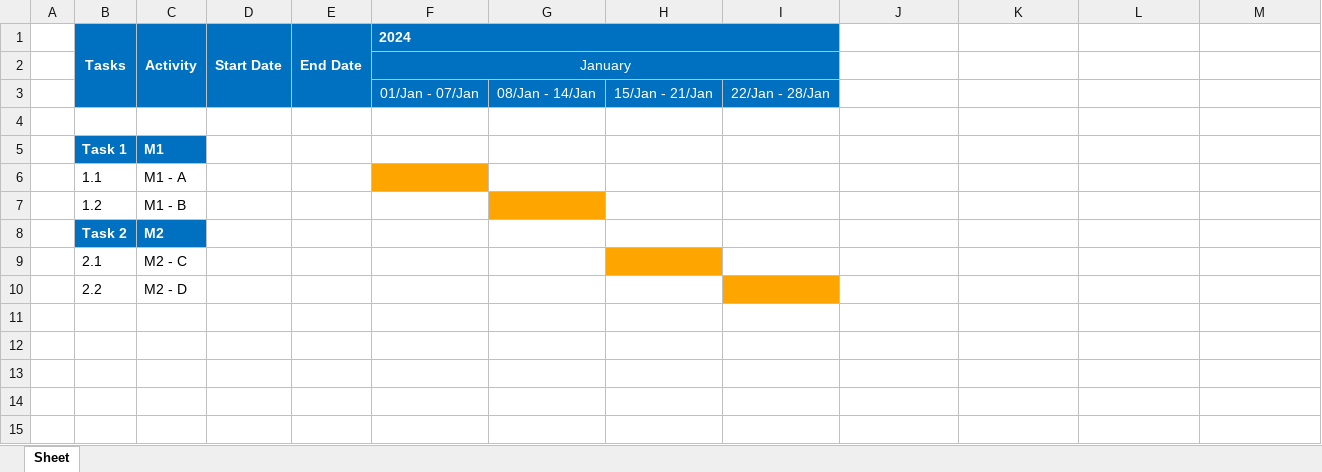
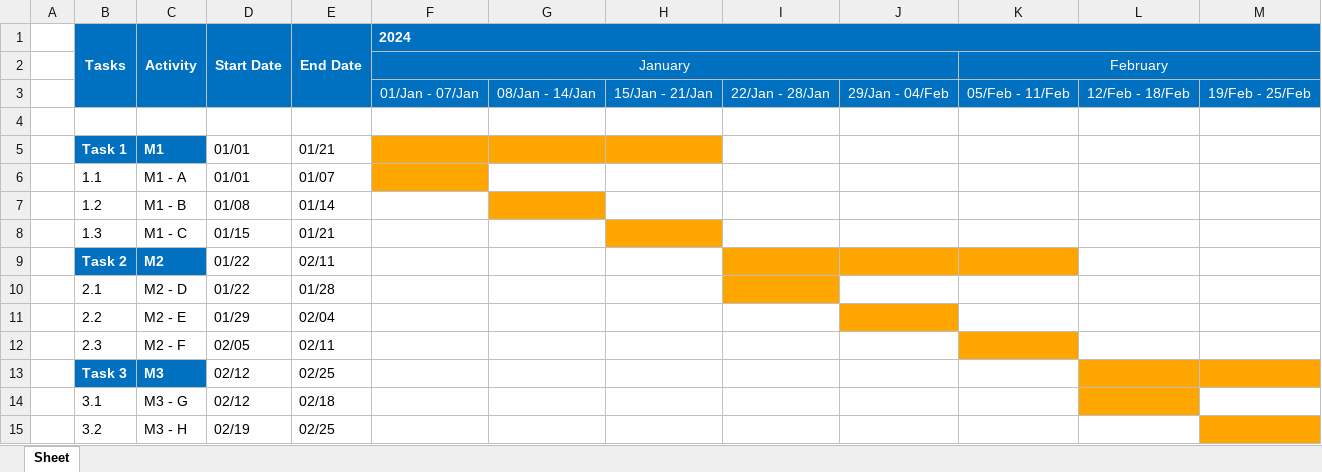
Before and after one commit to JLopez662/PMTG, an Excel workbook: chronogram.xlsx, sheet Sheet, drawn as a sheet; values as stored, in another font and other column widths than the file's, no borders; removed rows and columns are numbered as before the commit, all else as after; the diff names each change by its address in the sheet, - before the commit and + after, or states it on an @@ line.

Commit message:
Fixed months weeks header when empty input week start date

```diff
--- a/chronogram.xlsx (sheet Sheet)
+++ b/chronogram.xlsx (sheet Sheet)
-F1:I1 merged
+F1:M1 merged
-F2:I2 merged
+F2:J2 merged
-K2: (empty)
+K2: February
-K2 fill: none
+K2 fill: #0070C0
+K2:M2 merged
-J3: (empty)
+J3: 29/Jan - 04/Feb
-J3:M3 fill: none
+J3:M3 fill: #0070C0
-K3: (empty)
+K3: 05/Feb - 11/Feb
-L3: (empty)
+L3: 12/Feb - 18/Feb
-M3: (empty)
+M3: 19/Feb - 25/Feb
-D5:D6 (Start Date): (empty)
+D5:D6 (Start Date): 01/01
-E5 (End Date): (empty)
+E5 (End Date): 01/21
-F5:H5 fill: none
+F5:H5 fill: #FFA500
-E6 (End Date): (empty)
+E6 (End Date): 01/07
-D7 (Start Date): (empty)
+D7 (Start Date): 01/08
-E7 (End Date): (empty)
+E7 (End Date): 01/14
+row 8:  | 1.3 | M1 - C | 01/15 | 01/21
-D9:D10 (Start Date): (empty)
+D9:D10 (Start Date): 01/22
-E9 (End Date): (empty)
+E9 (End Date): 02/11
-I9:K9 fill: none
+I9:K9 fill: #FFA500
-C10 (Activity): M2 - C
+C10 (Activity): M2 - D
-E10 (End Date): (empty)
+E10 (End Date): 01/28
-H10 fill: #FFA500
+H10 fill: none
-I10 fill: none
+I10 fill: #FFA500
-C11 (Activity): M2 - D
+C11 (Activity): M2 - E
-D11 (Start Date): (empty)
+D11 (Start Date): 01/29
-E11 (End Date): (empty)
+E11 (End Date): 02/04
-I11 fill: #FFA500
+I11 fill: none
-J11 fill: none
+J11 fill: #FFA500
+row 12:  | 2.3 | M2 - F | 02/05 | 02/11
+row 13:  | Task 3 | M3 | 02/12 | 02/25
+row 14:  | 3.1 | M3 - G | 02/12 | 02/18
+row 15:  | 3.2 | M3 - H | 02/19 | 02/25
```
Also changed, not shown: 2 other files.
